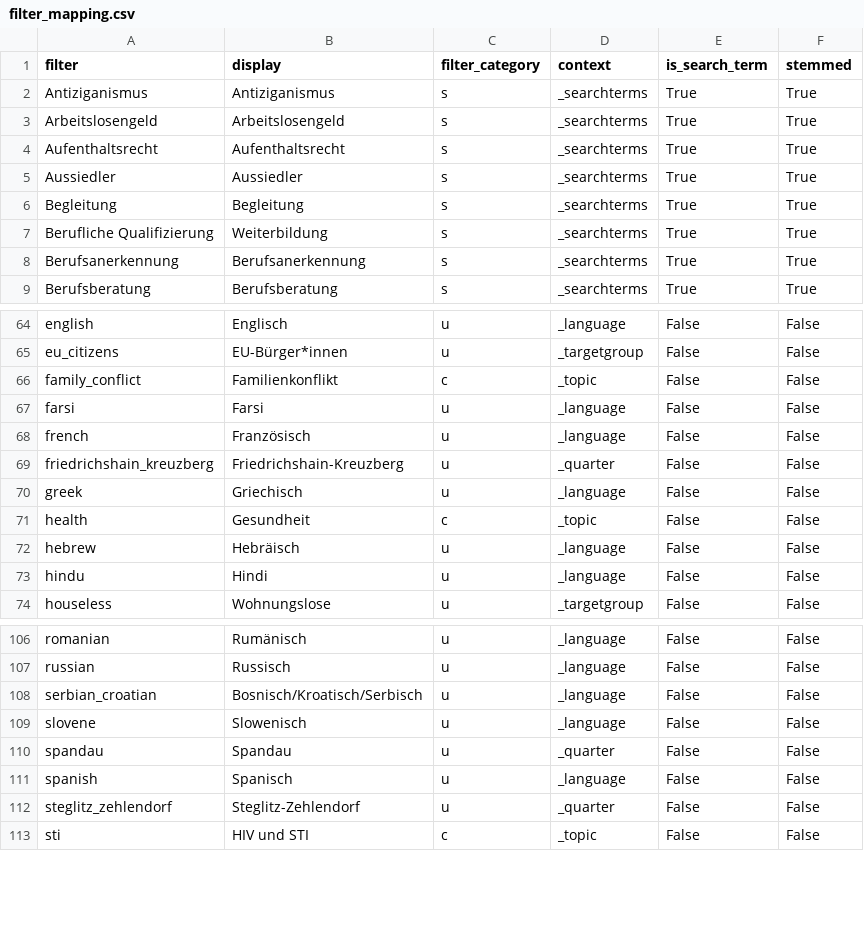
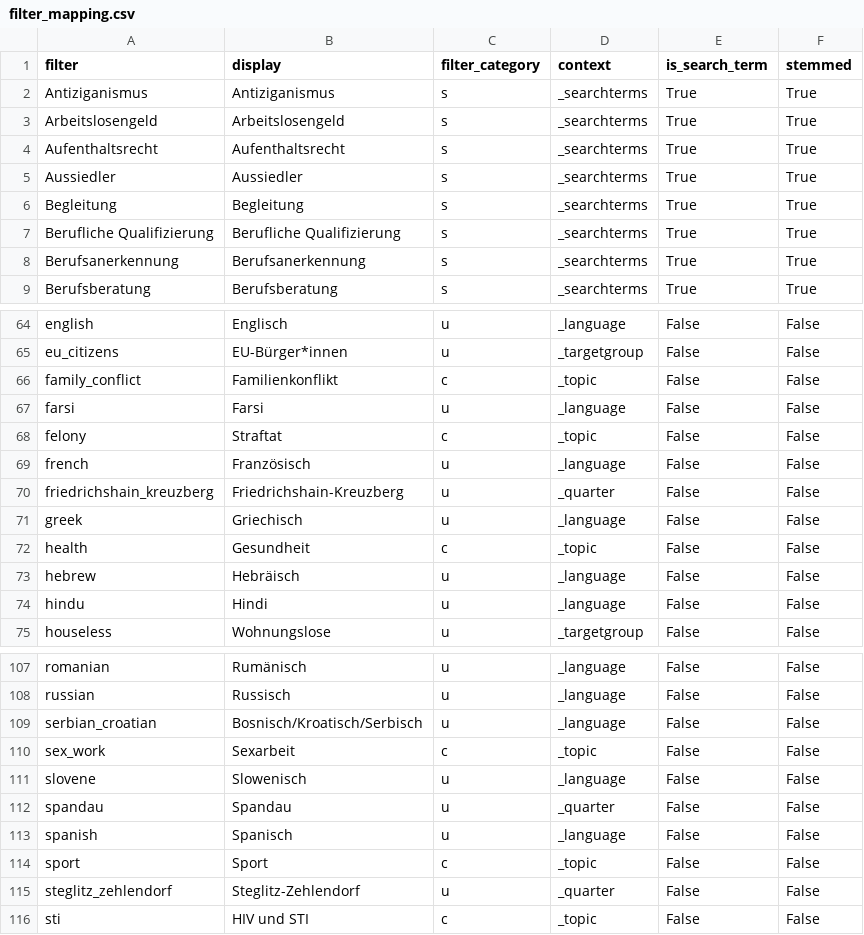
Before and after one commit to InfoCompass/miki-chat, a CSV file: data/filter_questions/entities/filter_mapping.csv, drawn as a sheet; only a part is shown, gaps mark what is left out.

```diff
--- a/data/filter_questions/entities/filter_mapping.csv
+++ b/data/filter_questions/entities/filter_mapping.csv
@@ -6,3 +6,3 @@ Aussiedler,Aussiedler,s,_searchterms,True,True
 Begleitung,Begleitung,s,_searchterms,True,True
-Berufliche Qualifizierung,Weiterbildung,s,_searchterms,True,True
+Berufliche Qualifizierung,Berufliche Qualifizierung,s,_searchterms,True,True
 Berufsanerkennung,Berufsanerkennung,s,_searchterms,True,True
@@ -67,2 +67,3 @@ family_conflict,Familienkonflikt,c,_topic,False,False
 farsi,Farsi,u,_language,False,False
+felony,Straftat,c,_topic,False,False
 french,Französisch,u,_language,False,False
@@ -108,2 +109,3 @@ russian,Russisch,u,_language,False,False
 serbian_croatian,Bosnisch/Kroatisch/Serbisch,u,_language,False,False
+sex_work,Sexarbeit,c,_topic,False,False
 slovene,Slowenisch,u,_language,False,False
@@ -111,2 +113,3 @@ spandau,Spandau,u,_quarter,False,False
 spanish,Spanisch,u,_language,False,False
+sport,Sport,c,_topic,False,False
 steglitz_zehlendorf,Steglitz-Zehlendorf,u,_quarter,False,False
```
Also changed, not shown: data/filter_questions/entities/filter_synonyms.csv, 6 other files.
